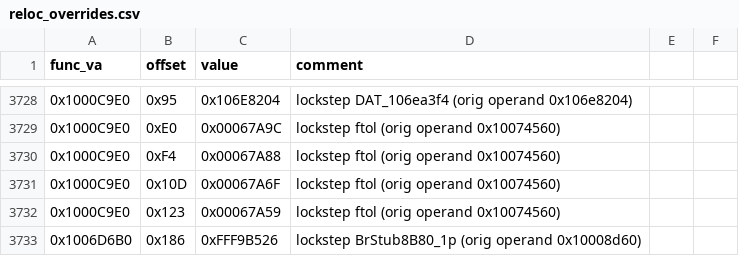
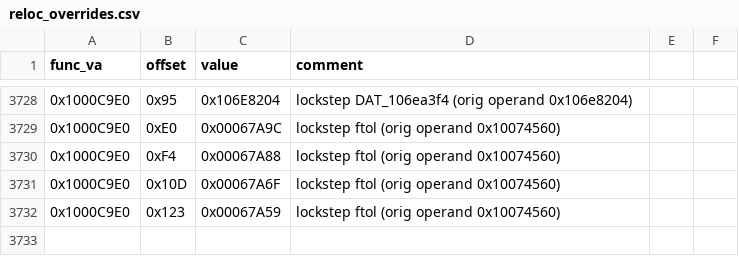
Before and after one commit to Link4Electronics/brally, a CSV file: config/reloc_overrides.csv, drawn as a sheet; only a part is shown, gaps mark what is left out; the diff names each change by its address in the sheet, - before the commit and + after, or states it on an @@ line.

Commit message:
reloc_overrides: drop the stale 0x1006D6B0 stub-call row (the rewritten body calls BrPodNop by name)

```diff
--- a/config/reloc_overrides.csv
+++ b/config/reloc_overrides.csv
-row 3733: 0x1006D6B0 | 0x186 | 0xFFF9B526 | lockstep BrStub8B80_1p (orig operand 0x10008d60)
```
